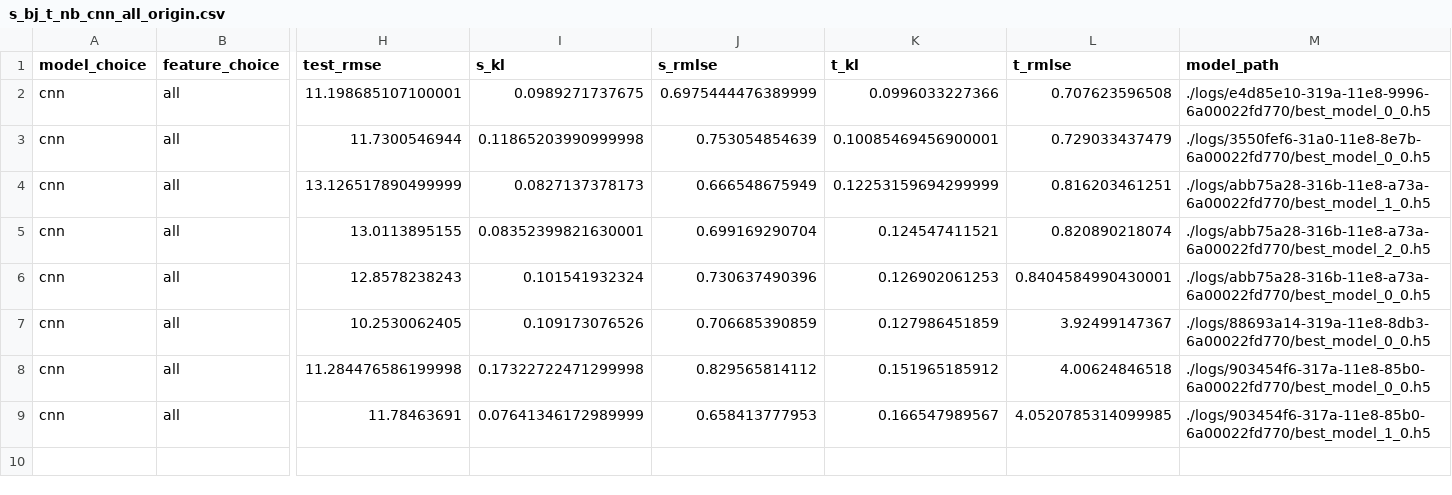
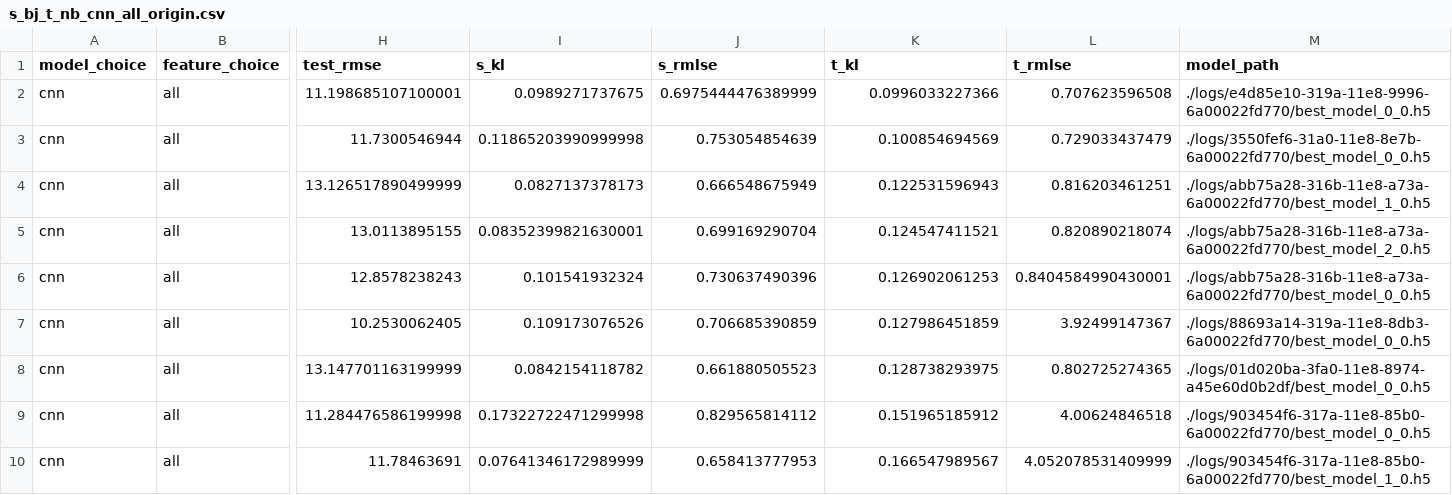
Before and after one commit to TowardSun/mobike-dist, a CSV file: results/s_bj_t_nb_cnn_all_origin.csv, drawn as a sheet; only a part is shown, gaps mark what is left out; addresses are those after the commit; rows hold the shown columns only; the diff names each change by its address in the sheet, - before the commit and + after, or states it on an @@ line.

```diff
--- a/results/s_bj_t_nb_cnn_all_origin.csv
+++ b/results/s_bj_t_nb_cnn_all_origin.csv
-K3 (t_kl): 0.10085469456900001
+K3 (t_kl): 0.100854694569
-K4 (t_kl): 0.12253159694299999
+K4 (t_kl): 0.122531596943
+row 8: cnn | all | 13.147701163199999 | 0.0842154118782 | 0.661880505523 | 0.128738293975 | 0.802725274365 | ./logs/01d020ba-3fa0-11e8-8974-a45e60d0b2df/best_model_0_0.h5
-L10 (t_rmlse): 4.0520785314099985
+L10 (t_rmlse): 4.052078531409999
```
Also changed, not shown: results/s_sh_t_nb_cnn_all_origin.csv, 7 other files.
